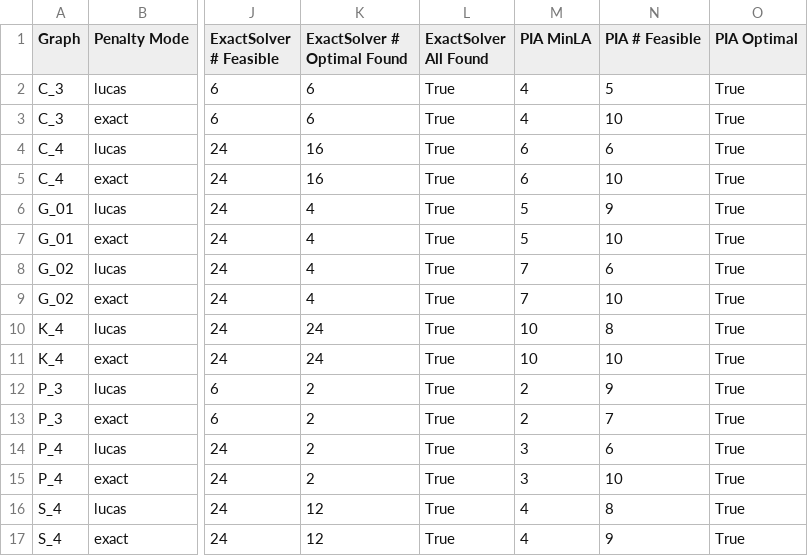
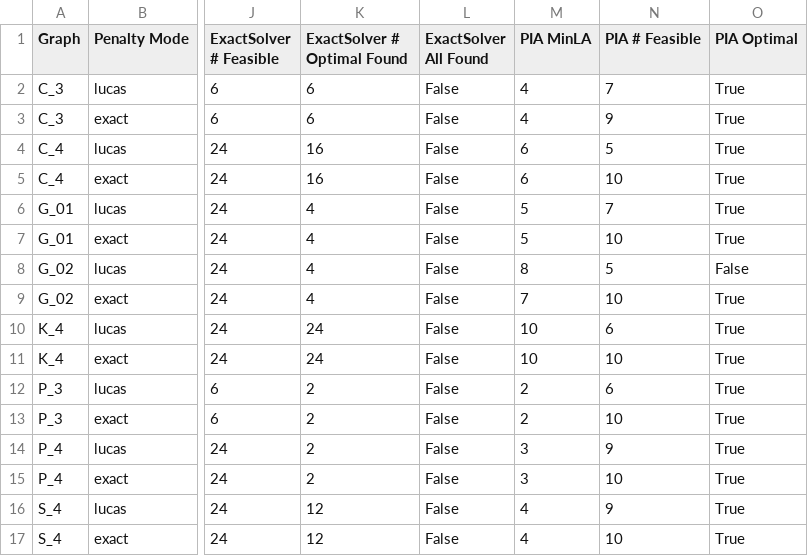
Before and after one commit to DarkTXYZ/thesis-experiment, a CSV file: Results/exact_experiment_results.csv, drawn as a sheet; only a part is shown, gaps mark what is left out; the diff names each change by its address in the sheet, - before the commit and + after, or states it on an @@ line.

```diff
--- a/Results/exact_experiment_results.csv
+++ b/Results/exact_experiment_results.csv
-L2:L17 (ExactSolver All Found): True
+L2:L17 (ExactSolver All Found): False
-N2 (PIA # Feasible): 5
+N2 (PIA # Feasible): 7
-N3 (PIA # Feasible): 10
+N3 (PIA # Feasible): 9
-N4 (PIA # Feasible): 6
+N4 (PIA # Feasible): 5
-N6 (PIA # Feasible): 9
+N6 (PIA # Feasible): 7
-M8 (PIA MinLA): 7
+M8 (PIA MinLA): 8
-N8 (PIA # Feasible): 6
+N8 (PIA # Feasible): 5
-O8 (PIA Optimal): True
+O8 (PIA Optimal): False
-N10 (PIA # Feasible): 8
+N10 (PIA # Feasible): 6
-N12 (PIA # Feasible): 9
+N12 (PIA # Feasible): 6
-N13 (PIA # Feasible): 7
+N13 (PIA # Feasible): 10
-N14 (PIA # Feasible): 6
+N14 (PIA # Feasible): 9
-N16 (PIA # Feasible): 8
+N16 (PIA # Feasible): 9
-N17 (PIA # Feasible): 9
+N17 (PIA # Feasible): 10
```
Also changed, not shown: Results/sampler_experiment_summary.csv, 7 other files.
